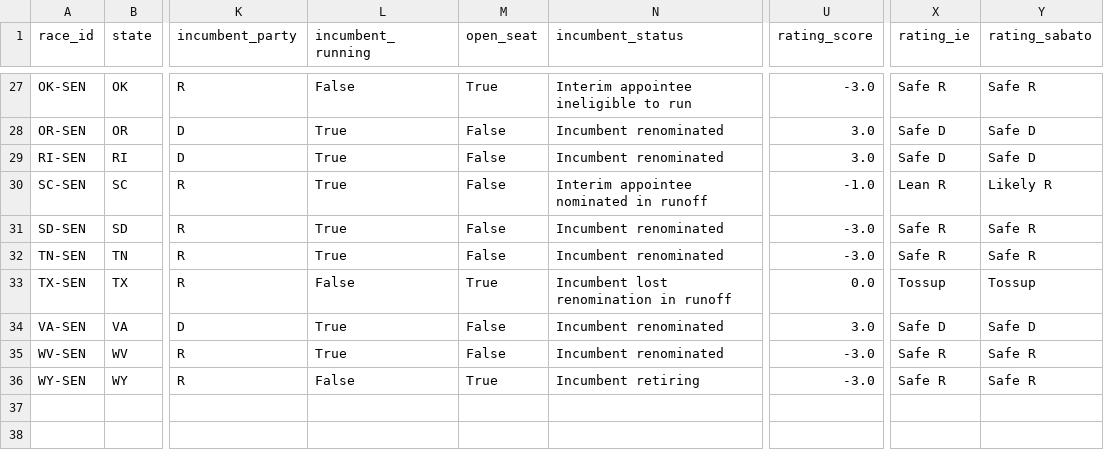
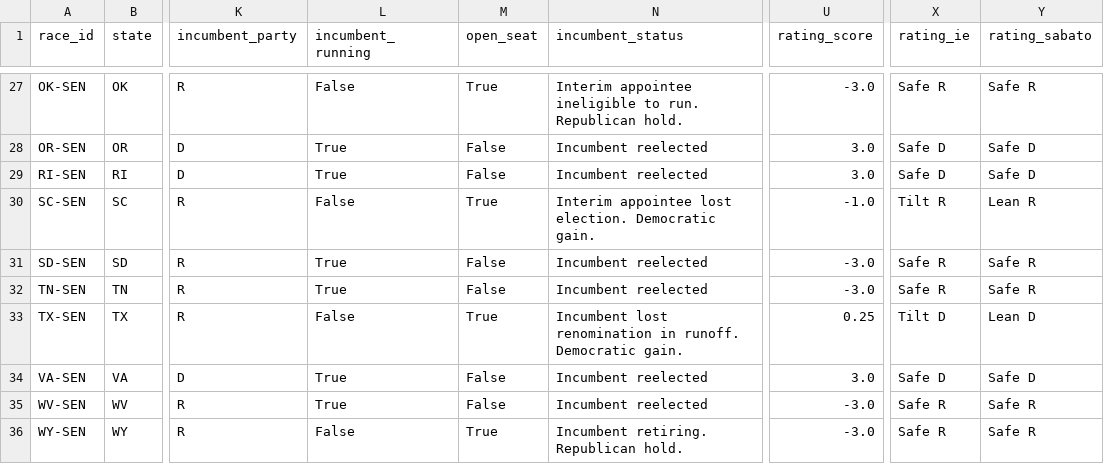
Before and after one commit to EasyLearnJava/race-for-congress, a CSV file: data/clean/races_senate_2026.csv, drawn as a sheet; only a part is shown, gaps mark what is left out; the diff covers the shown part only; the diff names each change by its address in the sheet, - before the commit and + after, or states it on an @@ line.

```diff
--- a/data/clean/races_senate_2026.csv
+++ b/data/clean/races_senate_2026.csv
-N27 (incumbent_status): Interim appointee ineligible to run
+N27 (incumbent_status): Interim appointee ineligible to run. Republican hold.
-N28:N29 (incumbent_status): Incumbent renominated
+N28:N29 (incumbent_status): Incumbent reelected
-L30 (incumbent_running): True
+L30 (incumbent_running): False
-M30 (open_seat): False
+M30 (open_seat): True
-N30 (incumbent_status): Interim appointee nominated in runoff
+N30 (incumbent_status): Interim appointee lost election. Democratic gain.
-X30 (rating_ie): Lean R
+X30 (rating_ie): Tilt R
-Y30 (rating_sabato): Likely R
+Y30 (rating_sabato): Lean R
-N31:N32 (incumbent_status): Incumbent renominated
+N31:N32 (incumbent_status): Incumbent reelected
-N33 (incumbent_status): …renomination in runoff
+N33 (incumbent_status): …renomination in runoff. Democratic gain.
-U33 (rating_score): 0.0
+U33 (rating_score): 0.25
-X33 (rating_ie): Tossup
+X33 (rating_ie): Tilt D
-Y33 (rating_sabato): Tossup
+Y33 (rating_sabato): Lean D
-N34:N35 (incumbent_status): Incumbent renominated
+N34:N35 (incumbent_status): Incumbent reelected
-N36 (incumbent_status): Incumbent retiring
+N36 (incumbent_status): Incumbent retiring. Republican hold.
```
Also changed, not shown: 64 edited cells elsewhere in this file, data/clean/generic_ballot_2026.csv, data/clean/money_2026.csv, 5 other files.
